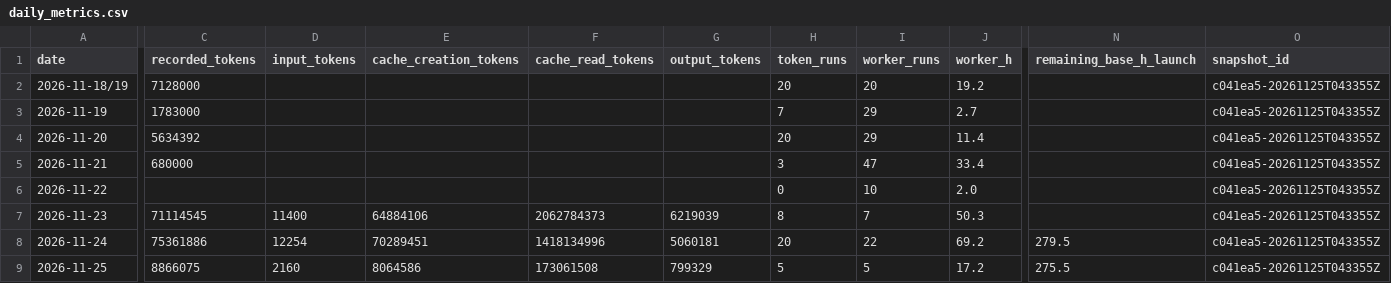
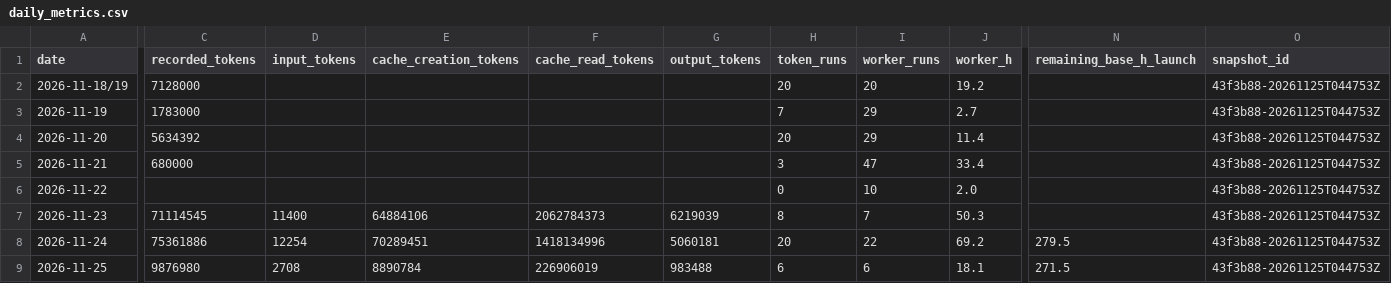
Before and after one commit to ksatriadipo/idle-space-courier-dashboard, a CSV file: data/daily_metrics.csv, drawn as a sheet; only a part is shown, gaps mark what is left out; the diff names each change by its address in the sheet, - before the commit and + after, or states it on an @@ line.

```diff
--- a/data/daily_metrics.csv
+++ b/data/daily_metrics.csv
-O2:O9 (snapshot_id): c041ea5-20261125T043355Z
+O2:O9 (snapshot_id): 43f3b88-20261125T044753Z
-C9 (recorded_tokens): 8866075
+C9 (recorded_tokens): 9876980
-D9 (input_tokens): 2160
+D9 (input_tokens): 2708
-E9 (cache_creation_tokens): 8064586
+E9 (cache_creation_tokens): 8890784
-F9 (cache_read_tokens): 173061508
+F9 (cache_read_tokens): 226906019
-G9 (output_tokens): 799329
+G9 (output_tokens): 983488
-H9 (token_runs): 5
+H9 (token_runs): 6
-I9 (worker_runs): 5
+I9 (worker_runs): 6
-J9 (worker_h): 17.2
+J9 (worker_h): 18.1
-N9 (remaining_base_h_launch): 275.5
+N9 (remaining_base_h_launch): 271.5
```
Also changed, not shown: data/decisions.csv, data/runs.csv, 6 other files.
